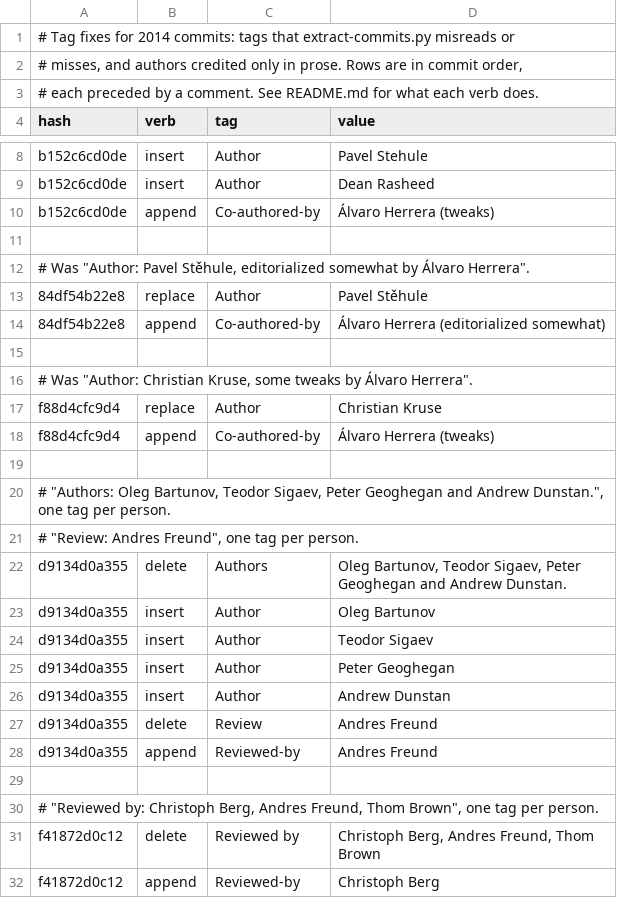
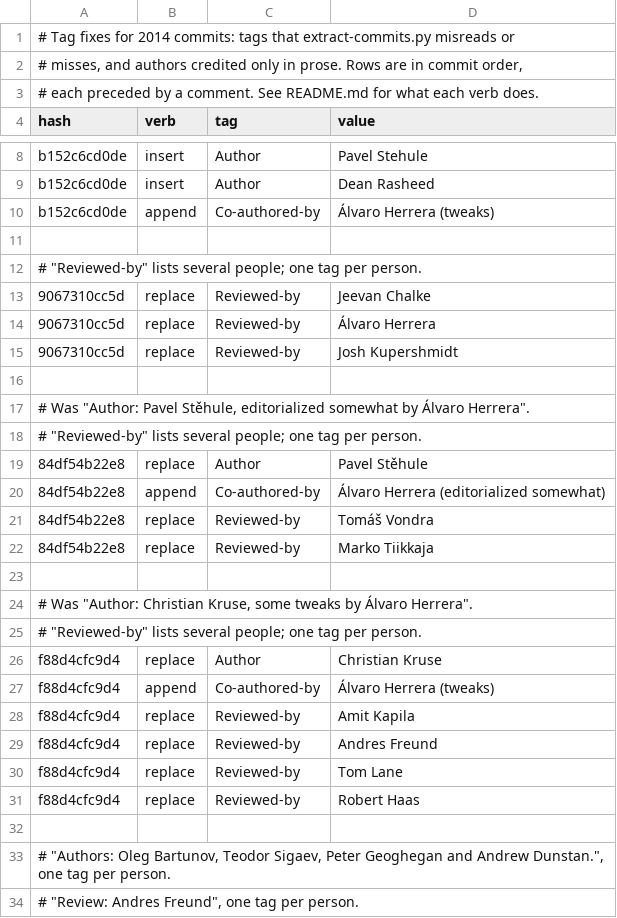
Before and after one commit to robertmhaas/pg-code-contributions, a TSV file: overrides/tag-fixes/2014.tsv, drawn as a sheet; only a part is shown, gaps mark what is left out; the shorter side is filled out with more unchanged rows; the diff covers the shown part only.

```diff
--- a/overrides/tag-fixes/2014.tsv
+++ b/overrides/tag-fixes/2014.tsv
@@ -11,9 +11,22 @@ b152c6cd0de	append	Co-authored-by	Álvaro Herrera (tweaks)
 
+# "Reviewed-by" lists several people; one tag per person.
+9067310cc5d	replace	Reviewed-by	Jeevan Chalke
+9067310cc5d	replace	Reviewed-by	Álvaro Herrera
+9067310cc5d	replace	Reviewed-by	Josh Kupershmidt
+
 # Was "Author: Pavel Stěhule, editorialized somewhat by Álvaro Herrera".
+# "Reviewed-by" lists several people; one tag per person.
 84df54b22e8	replace	Author	Pavel Stěhule
 84df54b22e8	append	Co-authored-by	Álvaro Herrera (editorialized somewhat)
+84df54b22e8	replace	Reviewed-by	Tomáš Vondra
+84df54b22e8	replace	Reviewed-by	Marko Tiikkaja
 
 # Was "Author: Christian Kruse, some tweaks by Álvaro Herrera".
+# "Reviewed-by" lists several people; one tag per person.
 f88d4cfc9d4	replace	Author	Christian Kruse
 f88d4cfc9d4	append	Co-authored-by	Álvaro Herrera (tweaks)
+f88d4cfc9d4	replace	Reviewed-by	Amit Kapila
+f88d4cfc9d4	replace	Reviewed-by	Andres Freund
+f88d4cfc9d4	replace	Reviewed-by	Tom Lane
+f88d4cfc9d4	replace	Reviewed-by	Robert Haas
 
```
Also changed, not shown: 14 added rows elsewhere in this file, overrides/people.tsv, overrides/tag-fixes/2013.tsv, 18 other files.
